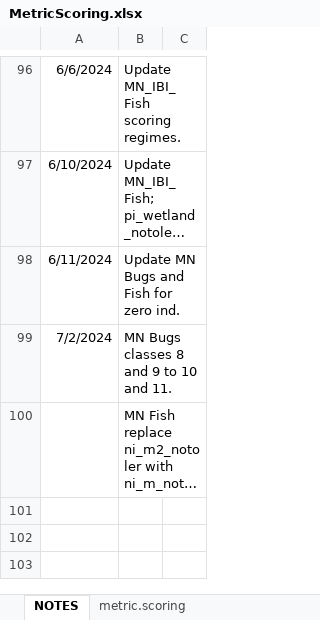
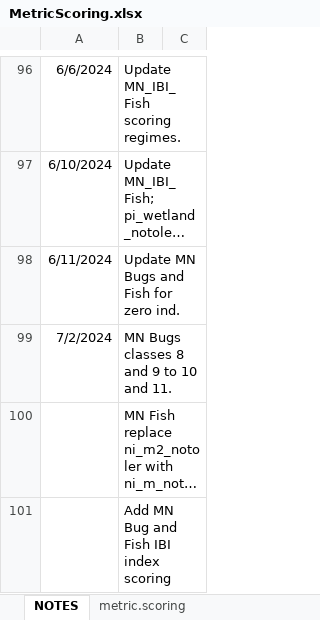
Before and after one commit to leppott/BioMonTools, an Excel workbook: inst/extdata/MetricScoring.xlsx, sheet NOTES, drawn as a sheet; only a part is shown, gaps mark what is left out; long unchanged cells end in …; values as stored, in another font and other column widths than the file's, no borders; table styles not drawn; the diff names each change by its address in the sheet, - before the commit and + after, or states it on an @@ line.

Commit message:
v1.0.2.9045
- refactor: Update MN Fish and Bug IBI index scoring, Issue \#92

```diff
--- a/inst/extdata/MetricScoring.xlsx (sheet NOTES)
+++ b/inst/extdata/MetricScoring.xlsx (sheet NOTES)
+row 101:  | Add MN Bug and Fish IBI index scoring
```
Also changed, not shown: sheet index.scoring, 5 other files.
